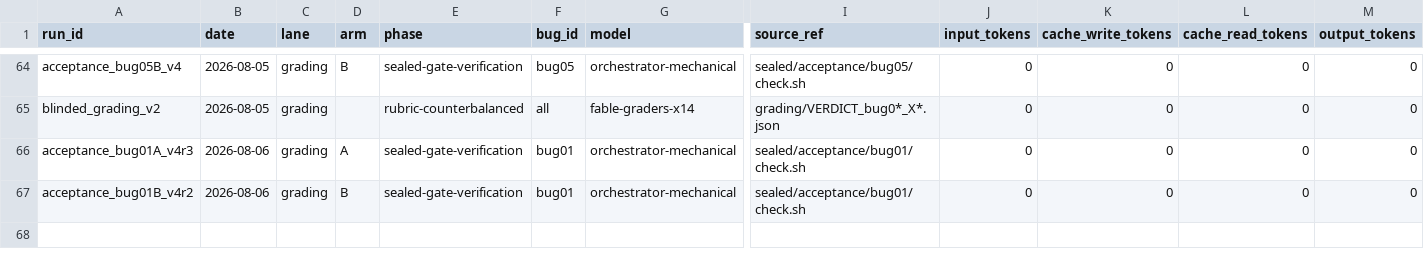
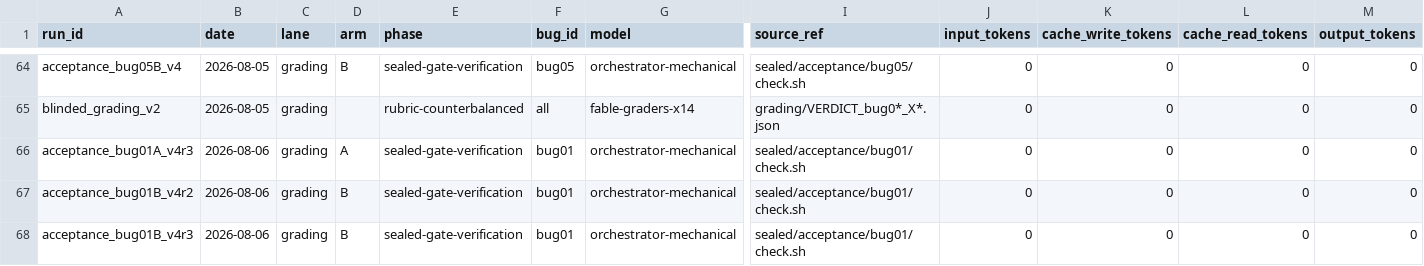
Before and after one commit to cosmindxu/fcdd-lab, a CSV file: case01_spectrum_gambit/ledger/runs.csv, drawn as a sheet; only a part is shown, gaps mark what is left out; rows hold the shown columns only; the diff names each change by its address in the sheet, - before the commit and + after, or states it on an @@ line.

```diff
--- a/case01_spectrum_gambit/ledger/runs.csv
+++ b/case01_spectrum_gambit/ledger/runs.csv
+row 68: acceptance_bug01B_v4r3 | 2026-08-06 | grading | B | sealed-gate-verification | bug01 | orchestrator-mechanical | sealed/acceptance/bug01/check.sh | 0 | 0 | 0 | 0
```
Also changed, not shown: 2 other files.
